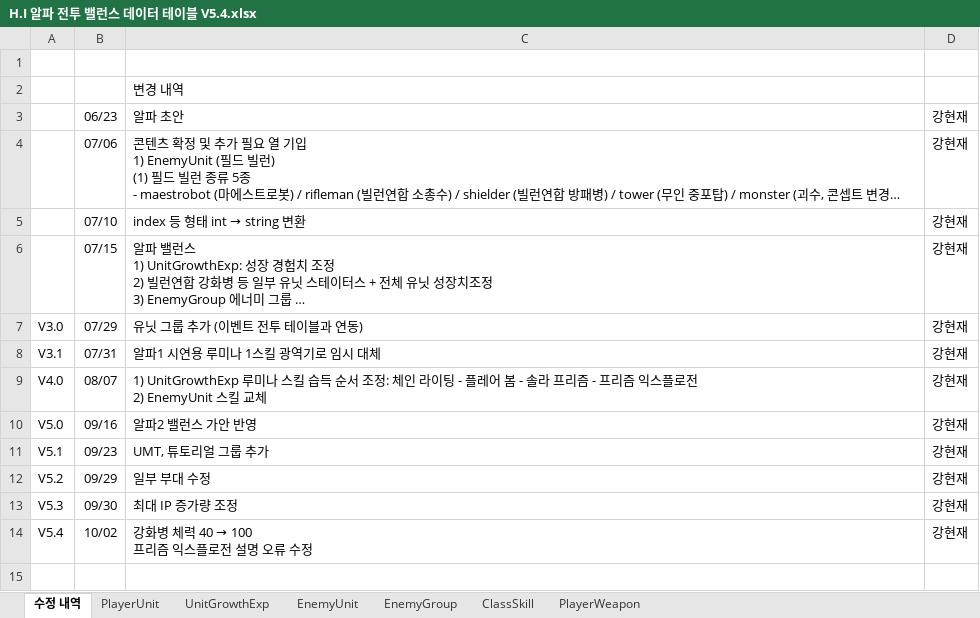
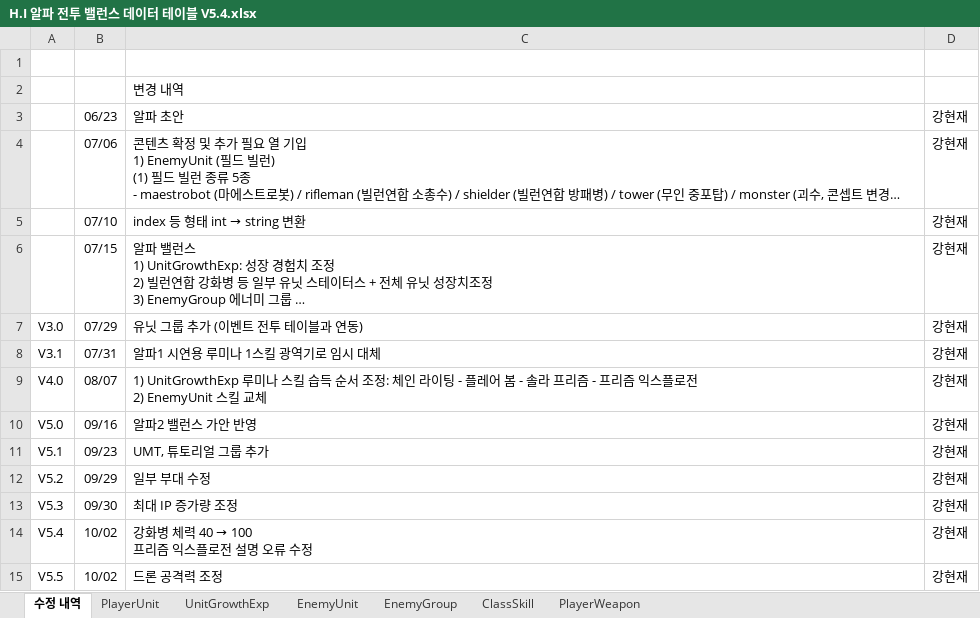
Before and after one commit to TeamNorthernSky/HeroInfluence, an Excel workbook: Assets/_ProtoType_Merge/ASB/Data/Excel/H.I 알파 전투 밸런스 데이터 테이블 V5.4.xlsx, sheet 수정 내역, drawn as a sheet; long unchanged cells end in …; values as stored, in another font and other column widths than the file's, no borders; the diff names each change by its address in the sheet, - before the commit and + after, or states it on an @@ line.

```diff
--- a/Assets/_ProtoType_Merge/ASB/Data/Excel/H.I 알파 전투 밸런스 데이터 테이블 V5.4.xlsx (sheet 수정 내역)
+++ b/Assets/_ProtoType_Merge/ASB/Data/Excel/H.I 알파 전투 밸런스 데이터 테이블 V5.4.xlsx (sheet 수정 내역)
+row 15: V5.5 | 10/02 | 드론 공격력 조정 | 강현재
```
Also changed, not shown: sheet EnemyUnit, sheet PlayerWeapon, Assets/_ProtoType_Merge/ASB/Data/Excel/2구역 전투 테이블 V1.3.xlsx, 12 other files.
